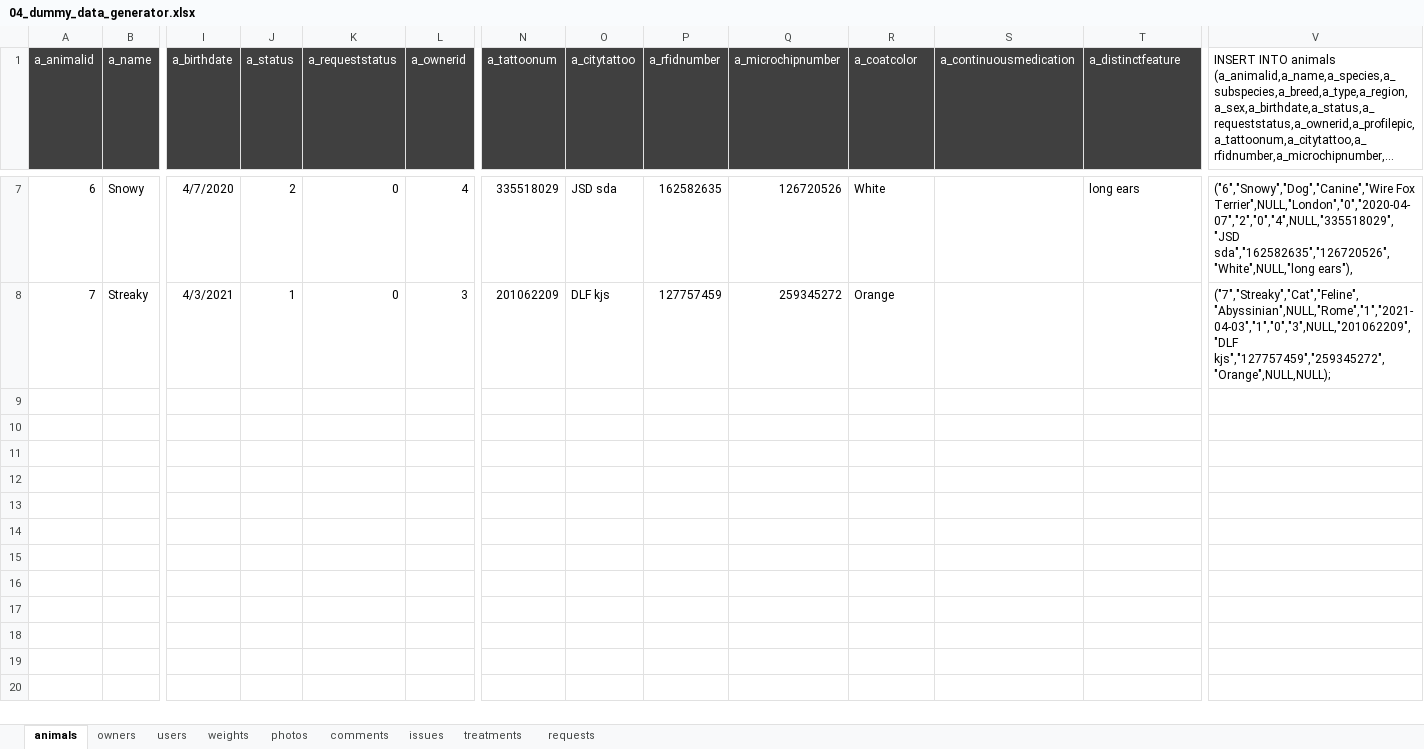
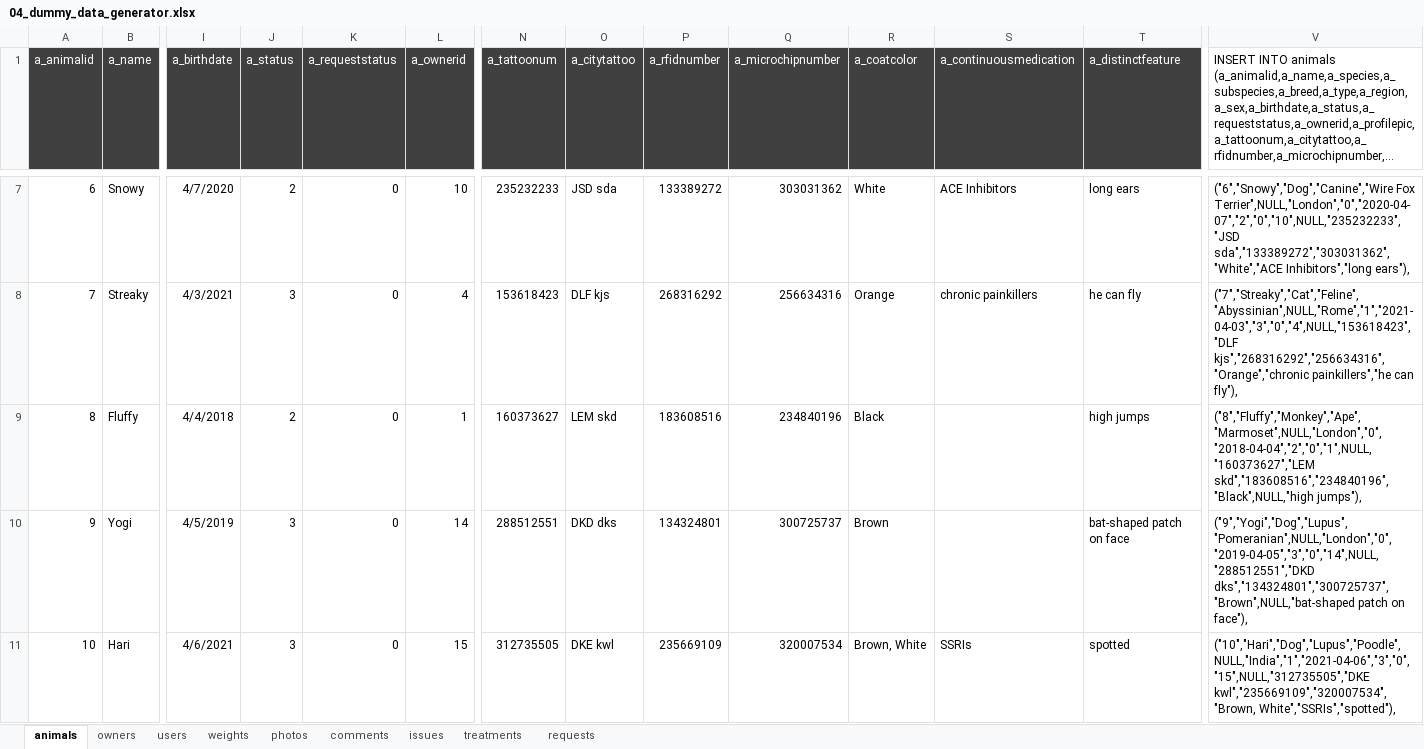
Before and after one commit to zbhavyai/veterinary-clinic, an Excel workbook: sql/04_dummy_data_generator.xlsx, sheet animals, drawn as a sheet; only a part is shown, gaps mark what is left out; long unchanged cells end in …; values as stored, in another font and other column widths than the file's, no borders; rows hold the shown columns only; the diff covers the shown part only; the diff names each change by its address in the sheet, - before the commit and + after, or states it on an @@ line.

```diff
--- a/sql/04_dummy_data_generator.xlsx (sheet animals)
+++ b/sql/04_dummy_data_generator.xlsx (sheet animals)
-L7 (a_ownerid): 4
+L7 (a_ownerid): 10
-N7 (a_tattoonum): 335518029
+N7 (a_tattoonum): 235232233
-P7 (a_rfidnumber): 162582635
+P7 (a_rfidnumber): 133389272
-Q7 (a_microchipnumber): 126720526
+Q7 (a_microchipnumber): 303031362
-S7 (a_continuousmedication): (empty)
+S7 (a_continuousmedication): ACE Inhibitors
-V7: ("6","Snowy","Dog","Canine","Wire Fox Terrier",NULL,"London","0","2020-04-07","2","0","4",NULL,"335518029","JSD sda","162582635","126720526","White",NULL,"long ears"),
+V7: ("6","Snowy","Dog","Canine","Wire Fox Terrier",NULL,"London","0","2020-04-07","2","0","10",NULL,"235232233","JSD sda","133389272","303031362","White","ACE Inhibitors","long ears"),
-J8 (a_status): 1
+J8 (a_status): 3
-L8 (a_ownerid): 3
+L8 (a_ownerid): 4
-N8 (a_tattoonum): 201062209
+N8 (a_tattoonum): 153618423
-P8 (a_rfidnumber): 127757459
+P8 (a_rfidnumber): 268316292
-Q8 (a_microchipnumber): 259345272
+Q8 (a_microchipnumber): 256634316
-S8 (a_continuousmedication): (empty)
+S8 (a_continuousmedication): chronic painkillers
-T8 (a_distinctfeature): (empty)
+T8 (a_distinctfeature): he can fly
-V8: ("7","Streaky","Cat","Feline","Abyssinian",NULL,"Rome","1","2021-04-03","1","0","3",NULL,"201062209","DLF kjs","127757459","259345272","Orange",NULL,NULL);
+V8: ("7","Streaky","Cat","Feline","Abyssinian",NULL,"Rome","1","2021-04-03","3","0","4",NULL,"153618423","DLF kjs","268316292","256634316","Orange","chronic painkillers","he can fly"),
+row 9: 8 | Fluffy | 4/4/2018 | 2 | 0 | 1 | 160373627 | LEM skd | 183608516 | 234840196 | Black |  | high jumps | ("8","Fluffy","Monkey","Ape","Marmoset",NULL,"London","0","2018-04-04","2","0","1",NULL,"160373627","LEM skd","183608516","234840196","Black",NULL,"high jumps"),
+row 10: 9 | Yogi | 4/5/2019 | 3 | 0 | 14 | 288512551 | DKD dks | 134324801 | 300725737 | Brown |  | bat-shaped patch on face | ("9","Yogi","Dog","Lupus","Pomeranian",NULL,"London","0","2019-04-05","3","0","14",NULL,"288512551","DKD dks","134324801","300725737","Brown",NULL,"bat-shaped patch on face"),
+row 11: 10 | Hari | 4/6/2021 | 3 | 0 | 15 | 312735505 | DKE kwl | 235669109 | 320007534 | Brown, White | SSRIs | spotted | ("10","Hari","Dog","Lupus","Poodle",NULL,"India","1","2021-04-06","3","0","15",NULL,"312735505","DKE kwl","235669109","320007534","Brown, White","SSRIs","spotted"),
```
Also changed, not shown: 13 added rows and 31 edited cells elsewhere in this sheet, sheet photos, sheet users, sheet treatments, sheet comments, sheet issues, sheet weights, 2 more sheets, formulas that keep their value.
